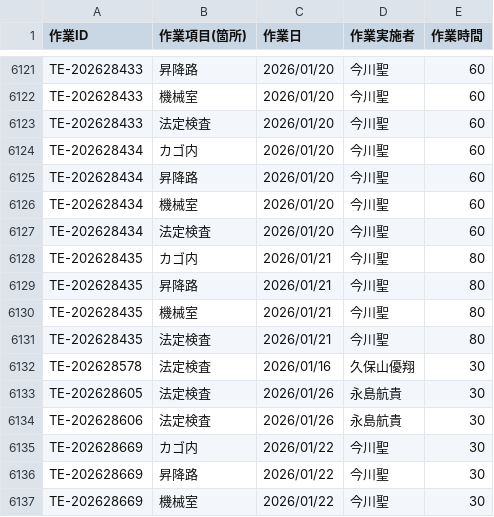
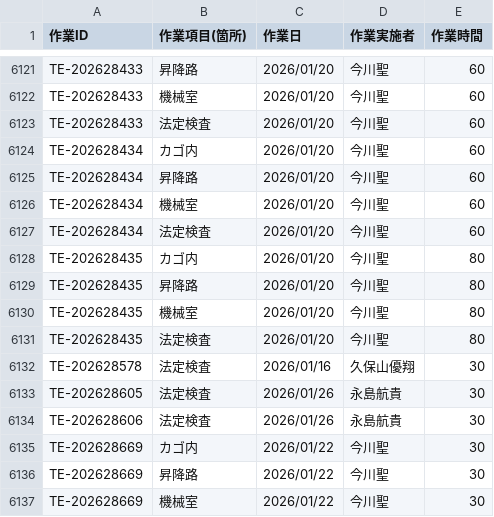
Before and after one commit to otameshi-web/kousu-app, a CSV file: data/検査工数データ.csv, drawn as a sheet; only a part is shown, gaps mark what is left out.

Commit message:
自動更新: 検査工数データ (2026-02-05 16:06:34)

```diff
--- a/data/検査工数データ.csv
+++ b/data/検査工数データ.csv
@@ -6127,6 +6127,6 @@ TE-202628434,機械室,2026/01/20,今川聖,60
 TE-202628434,法定検査,2026/01/20,今川聖,60
-TE-202628435,カゴ内,2026/01/21,今川聖,80
-TE-202628435,昇降路,2026/01/21,今川聖,80
-TE-202628435,機械室,2026/01/21,今川聖,80
-TE-202628435,法定検査,2026/01/21,今川聖,80
+TE-202628435,カゴ内,2026/01/20,今川聖,80
+TE-202628435,昇降路,2026/01/20,今川聖,80
+TE-202628435,機械室,2026/01/20,今川聖,80
+TE-202628435,法定検査,2026/01/20,今川聖,80
 TE-202628578,法定検査,2026/01/16,久保山優翔,30
```
